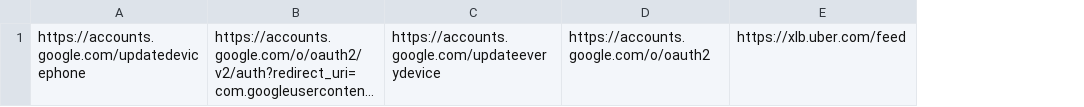
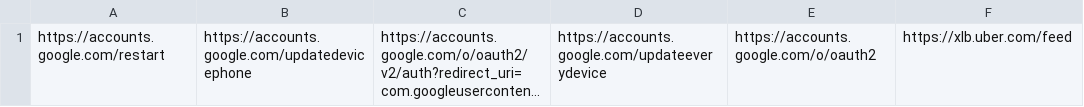
Before and after one commit to t4084058/allowedurls, a CSV file: urls.csv, drawn as a sheet; only a part is shown; long unchanged cells end in …; the diff names each change by its address in the sheet, - before the commit and + after, or states it on an @@ line.

Commit message:
Update urls.csv

```diff
--- a/urls.csv
+++ b/urls.csv
+column A, row 1: https://accounts.google.com/restart
```
